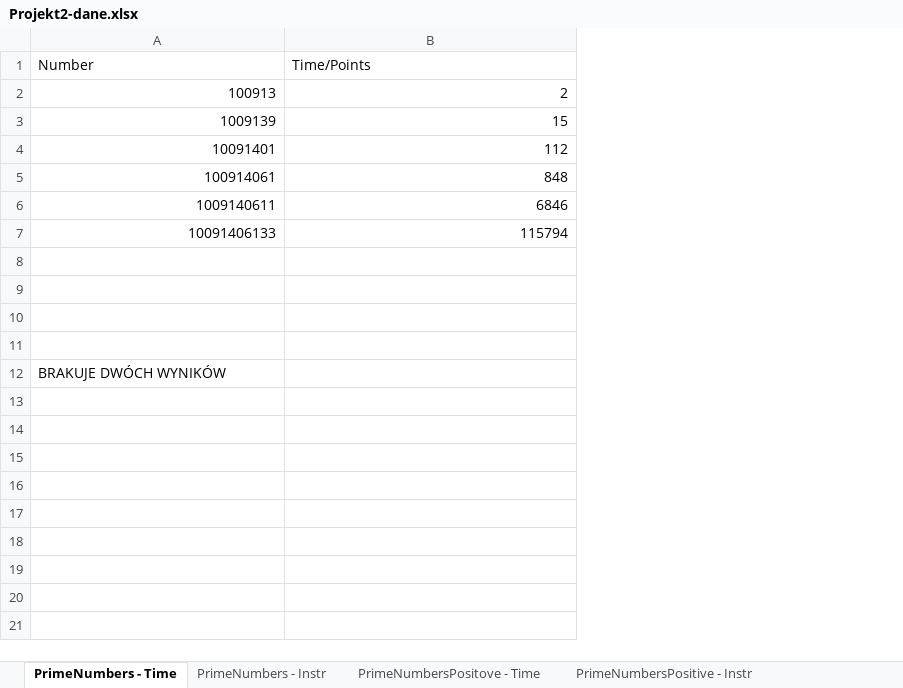
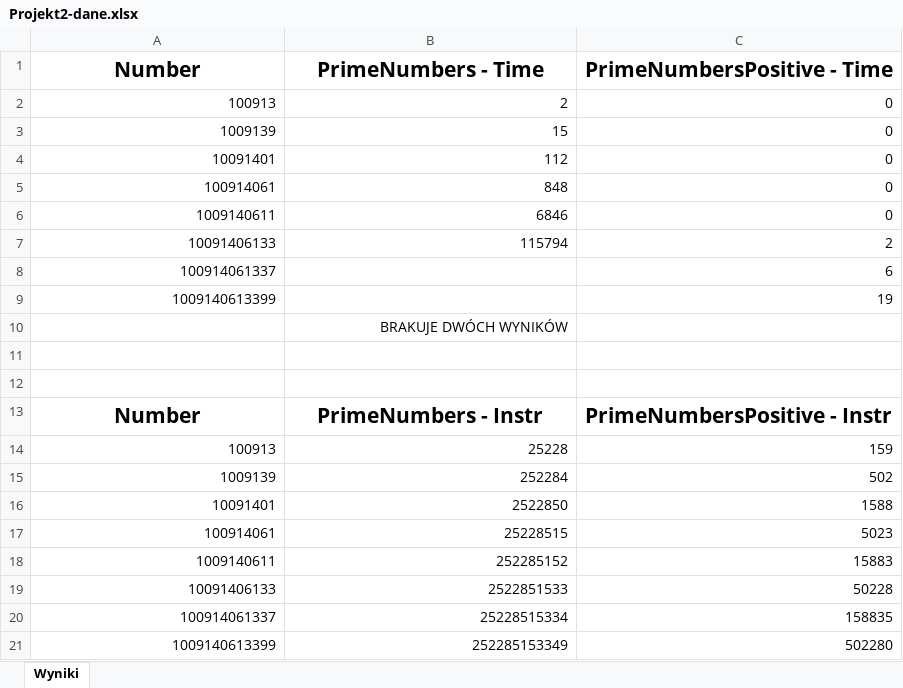
Before and after one commit to wiQ1999/School-algorithms, an Excel workbook: Projekt2_Liczby_Pierwsze/Projekt2-dane.xlsx, sheet Wyniki, drawn as a sheet; values as stored, in another font and other column widths than the file's, no borders; removed rows and columns are numbered as before the commit, all else as after; the diff names each change by its address in the sheet, - before the commit and + after, or states it on an @@ line.

```diff
--- a/Projekt2_Liczby_Pierwsze/Projekt2-dane.xlsx (sheet Wyniki)
+++ b/Projekt2_Liczby_Pierwsze/Projekt2-dane.xlsx (sheet Wyniki)
-sheet tab: PrimeNumbers - Time
+sheet tab: Wyniki
-sheet tab: PrimeNumbers - Instr
-sheet tab: PrimeNumbersPositove - Time
-sheet tab: PrimeNumbersPositive - Instr
+column C (PrimeNumbersPositive - Time), rows 2-7: 0 | 0 | 0 | 0 | 0 | 2; rows 13-14: PrimeNumbersPositive - Instr | 159
@@ A1:B1 bold: off → on, text size: larger, alignment: left → center @@
-B1: Time/Points
+B1: PrimeNumbers - Time
+row 8: 100914061337 |  | 6
+row 9: 1009140613399 |  | 19
+row 10:  | BRAKUJE DWÓCH WYNIKÓW
-row 13: (empty)
+row 13: Number | PrimeNumbers - Instr | PrimeNumbersPositive - Instr
-row 14: (empty)
+row 14: 100913 | 25228 | 159
-row 12: BRAKUJE DWÓCH WYNIKÓW
+row 15: 1009139 | 252284 | 502
+row 16: 10091401 | 2522850 | 1588
+row 17: 100914061 | 25228515 | 5023
+row 18: 1009140611 | 252285152 | 15883
+row 19: 10091406133 | 2522851533 | 50228
+row 20: 100914061337 | 25228515334 | 158835
+row 21: 1009140613399 | 252285153349 | 502280
```
Also changed, not shown: other sheet tabs.
